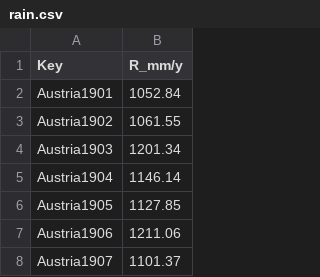
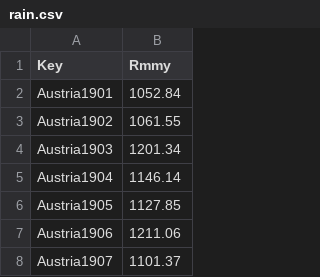
Before and after one commit to ronandownes/beef, a CSV file: clean/rain.csv, drawn as a sheet; only a part is shown.

```diff
--- a/clean/rain.csv
+++ b/clean/rain.csv
@@ -1,2 +1,2 @@
-Key,R_mm/y
+Key,Rmmy
 Austria1901,1052.84
```
Also changed, not shown: 2 other files.
